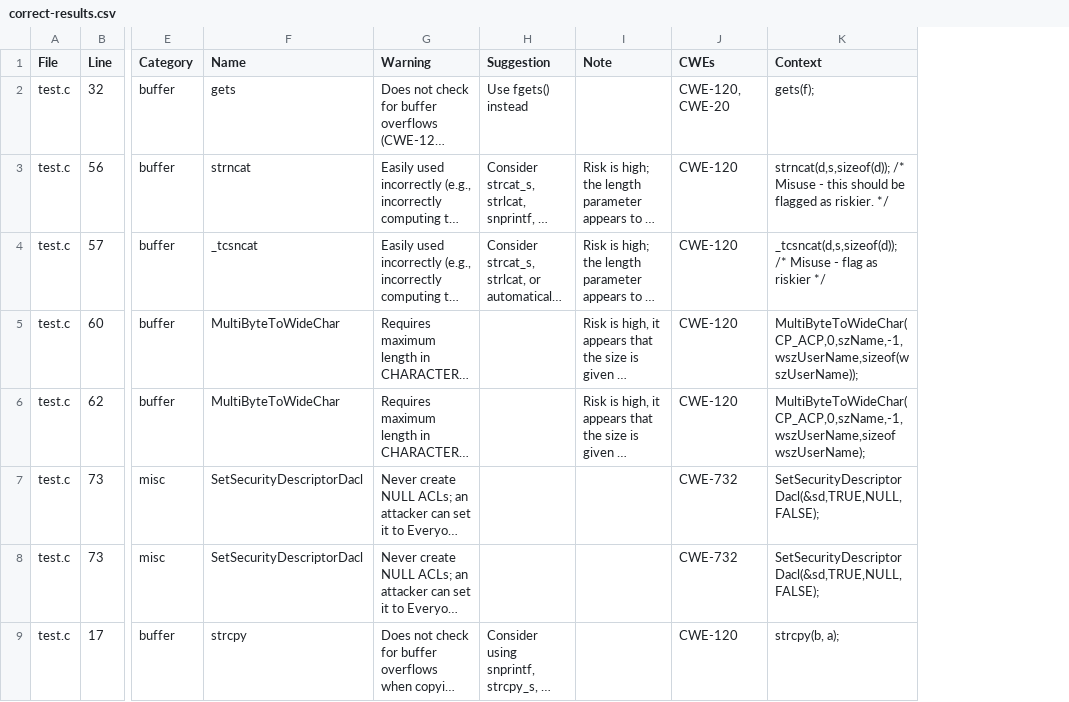
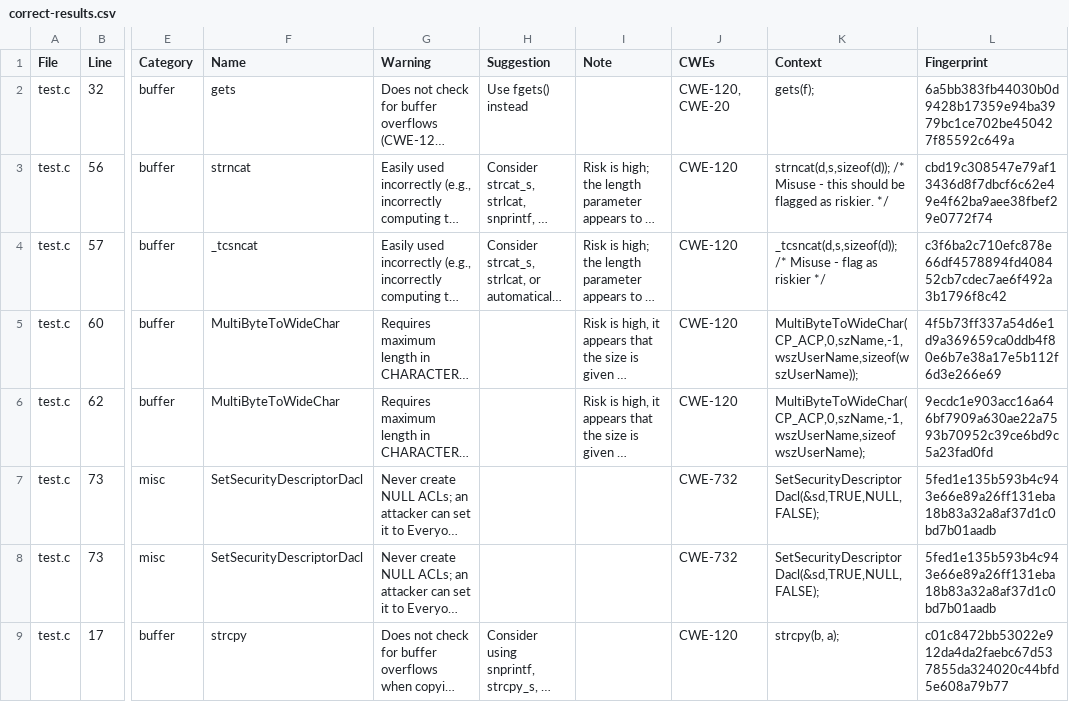
Before and after one commit to david-a-wheeler/flawfinder, a CSV file: correct-results.csv, drawn as a sheet; only a part is shown, gaps mark what is left out; long unchanged cells end in …; the diff names each change by its address in the sheet, - before the commit and + after, or states it on an @@ line.

Commit message:
Add "fingerprint" to CSV output
Signed-off-by: David A. Wheeler <dwheeler@dwheeler.com>

```diff
--- a/correct-results.csv
+++ b/correct-results.csv
+column L (Fingerprint), rows 2-9: 6a5bb383fb44030b0d9428b17359e94ba3979bc1ce702be450427f85592c649a | cbd19c308547e79af13436d8f7dbcf6c62e49e4f62ba9aee38fbef29e0772f74 | c3f6ba2c710efc878e66df4578894fd408452cb7cdec7ae6f492a3b1796f8c42 | 4f5b73ff337a54d6e1d9a369659ca0ddb4f80e6b7e38a17e5b112f6d3e266e69 | 9ecdc1e903acc16a646bf7909a630ae22a7593b70952c39ce6bd9c5a23fad0fd | 5fed1e135b593b4c943e66e89a26ff131eba18b83a32a8af37d1c0bd7b01aadb | 5fed1e135b593b4c943e66e89a26ff131eba18b83a32a8af37d1c0bd7b01aadb | c01c8472bb53022e912da4da2faebc67d537855da324020c44bfd5e608a79b77
```
Also changed, not shown: 1 other file.
